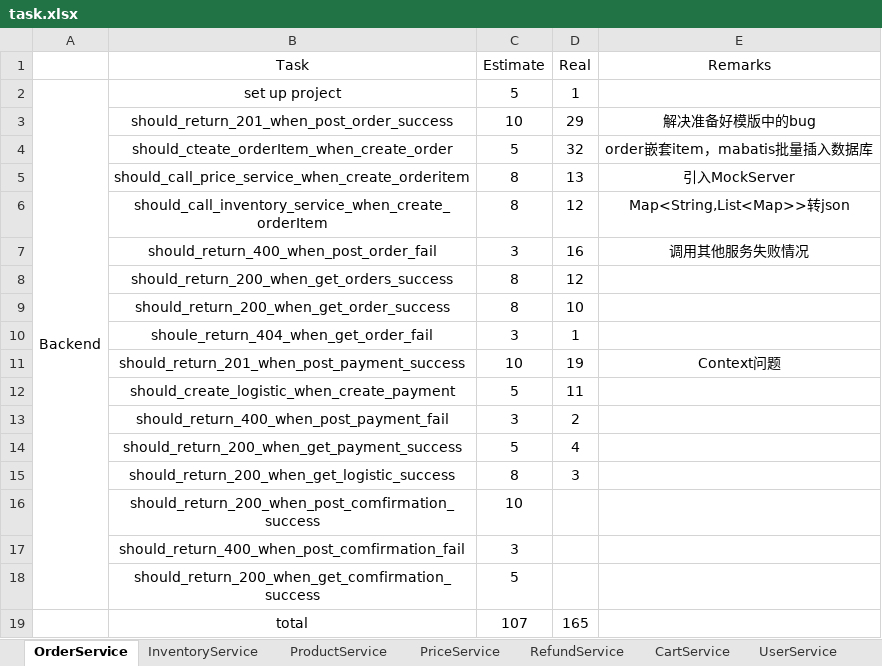
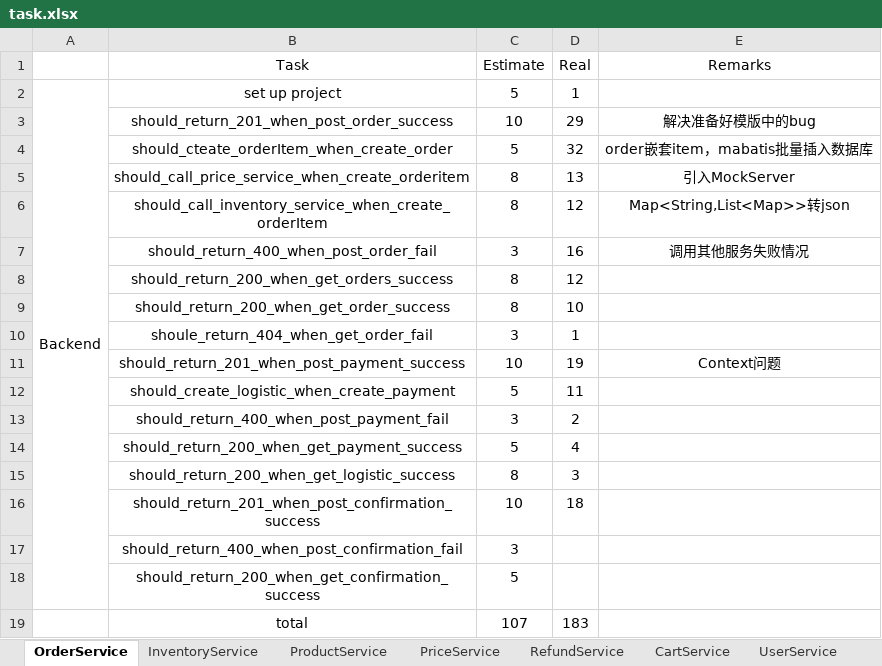
Before and after one commit to twzyliu/MicroService, an Excel workbook: task/task.xlsx, sheet OrderService, drawn as a sheet; values as stored, in another font and other column widths than the file's, no borders; the diff names each change by its address in the sheet, - before the commit and + after, or states it on an @@ line.

Commit message:
should_return_201_when_post_confirmation_success

```diff
--- a/task/task.xlsx (sheet OrderService)
+++ b/task/task.xlsx (sheet OrderService)
-B16 (Task): should_return_200_when_post_comfirmation_success
+B16 (Task): should_return_201_when_post_confirmation_success
-D16 (Real): (empty)
+D16 (Real): 18
-B17 (Task): should_return_400_when_post_comfirmation_fail
+B17 (Task): should_return_400_when_post_confirmation_fail
-B18 (Task): should_return_200_when_get_comfirmation_success
+B18 (Task): should_return_200_when_get_confirmation_success
-D19 (Real): 165
+D19 (Real): 183
```
Also changed, not shown: 14 other files.
